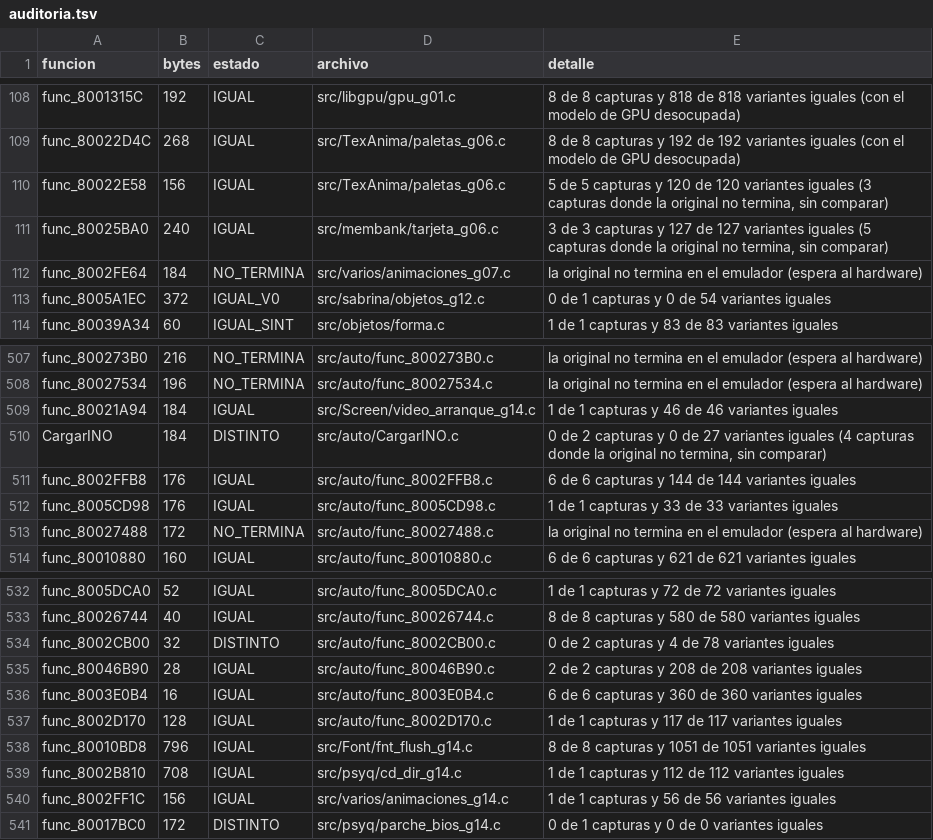
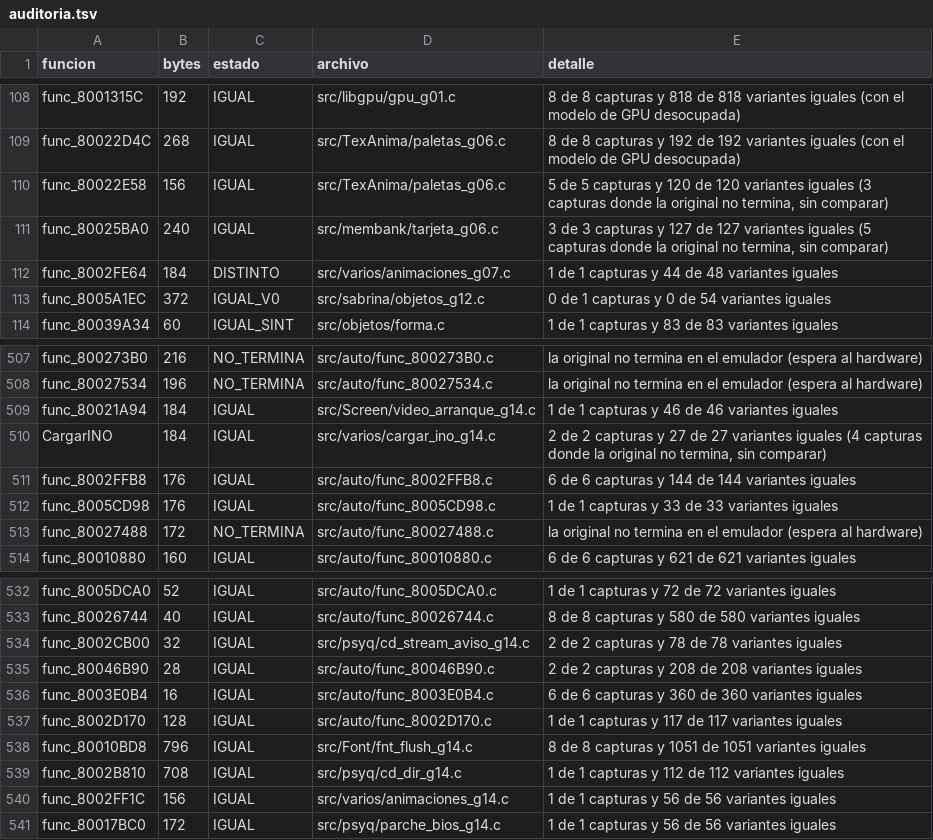
Before and after one commit to Tunuba/SABRINA, a TSV file: notas/fases/auditoria.tsv, drawn as a sheet; only a part is shown, gaps mark what is left out.

```diff
--- a/notas/fases/auditoria.tsv
+++ b/notas/fases/auditoria.tsv
@@ -111,3 +111,3 @@ func_80022E58	156	IGUAL	src/TexAnima/paletas_g06.c	5 de 5 capturas y 120 de 120
 func_80025BA0	240	IGUAL	src/membank/tarjeta_g06.c	3 de 3 capturas y 127 de 127 variantes iguales (5 capturas donde la original no termina, sin comparar)
-func_8002FE64	184	NO_TERMINA	src/varios/animaciones_g07.c	la original no termina en el emulador (espera al hardware)
+func_8002FE64	184	DISTINTO	src/varios/animaciones_g07.c	1 de 1 capturas y 44 de 48 variantes iguales
 func_8005A1EC	372	IGUAL_V0	src/sabrina/objetos_g12.c	0 de 1 capturas y 0 de 54 variantes iguales
@@ -509,3 +509,3 @@ func_80027534	196	NO_TERMINA	src/auto/func_80027534.c	la original no termina en
 func_80021A94	184	IGUAL	src/Screen/video_arranque_g14.c	1 de 1 capturas y 46 de 46 variantes iguales
-CargarINO	184	DISTINTO	src/auto/CargarINO.c	0 de 2 capturas y 0 de 27 variantes iguales (4 capturas donde la original no termina, sin comparar)
+CargarINO	184	IGUAL	src/varios/cargar_ino_g14.c	2 de 2 capturas y 27 de 27 variantes iguales (4 capturas donde la original no termina, sin comparar)
 func_8002FFB8	176	IGUAL	src/auto/func_8002FFB8.c	6 de 6 capturas y 144 de 144 variantes iguales
@@ -533,3 +533,3 @@ func_8005DCA0	52	IGUAL	src/auto/func_8005DCA0.c	1 de 1 capturas y 72 de 72 varia
 func_80026744	40	IGUAL	src/auto/func_80026744.c	8 de 8 capturas y 580 de 580 variantes iguales
-func_8002CB00	32	DISTINTO	src/auto/func_8002CB00.c	0 de 2 capturas y 4 de 78 variantes iguales
+func_8002CB00	32	IGUAL	src/psyq/cd_stream_aviso_g14.c	2 de 2 capturas y 78 de 78 variantes iguales
 func_80046B90	28	IGUAL	src/auto/func_80046B90.c	2 de 2 capturas y 208 de 208 variantes iguales
@@ -540,2 +540,2 @@ func_8002B810	708	IGUAL	src/psyq/cd_dir_g14.c	1 de 1 capturas y 112 de 112 varia
 func_8002FF1C	156	IGUAL	src/varios/animaciones_g14.c	1 de 1 capturas y 56 de 56 variantes iguales
-func_80017BC0	172	DISTINTO	src/psyq/parche_bios_g14.c	0 de 1 capturas y 0 de 0 variantes iguales
+func_80017BC0	172	IGUAL	src/psyq/parche_bios_g14.c	1 de 1 capturas y 56 de 56 variantes iguales
```
Also changed, not shown: 3 other files.
